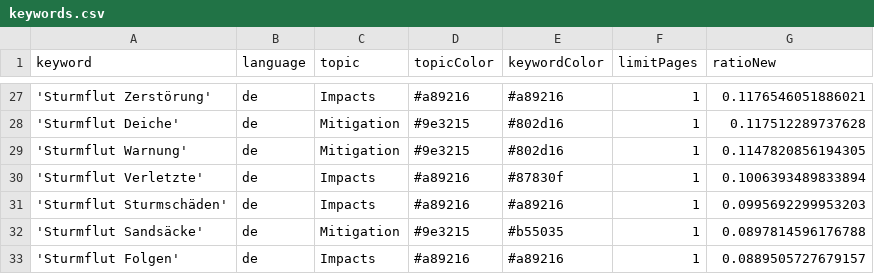
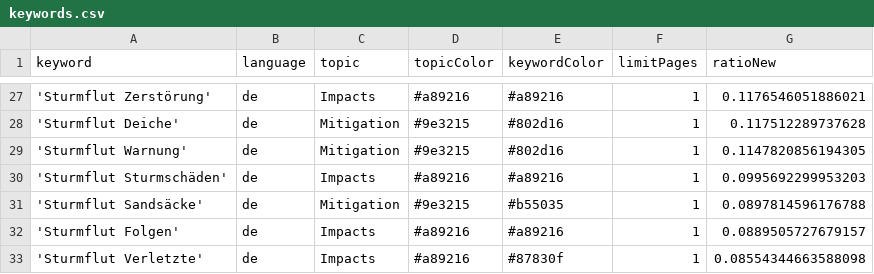
Before and after one commit to MomoMusic/winterIsComing2, a CSV file: keywords.csv, drawn as a sheet; only a part is shown, gaps mark what is left out.

Commit message:
Commit from GitHub Actions (harvest:0.0)

```diff
--- a/keywords.csv
+++ b/keywords.csv
@@ -29,3 +29,2 @@ keyword,language,topic,topicColor,keywordColor,limitPages,ratioNew
 'Sturmflut Warnung',de,Mitigation,#9e3215,#802d16,1,0.1147820856194305
-'Sturmflut Verletzte',de,Impacts,#a89216,#87830f,1,0.1006393489833894
 'Sturmflut Sturmschäden',de,Impacts,#a89216,#a89216,1,0.0995692299953203
@@ -33 +32,2 @@ keyword,language,topic,topicColor,keywordColor,limitPages,ratioNew
 'Sturmflut Folgen',de,Impacts,#a89216,#a89216,1,0.0889505727679157
+'Sturmflut Verletzte',de,Impacts,#a89216,#87830f,1,0.08554344663588098
```
